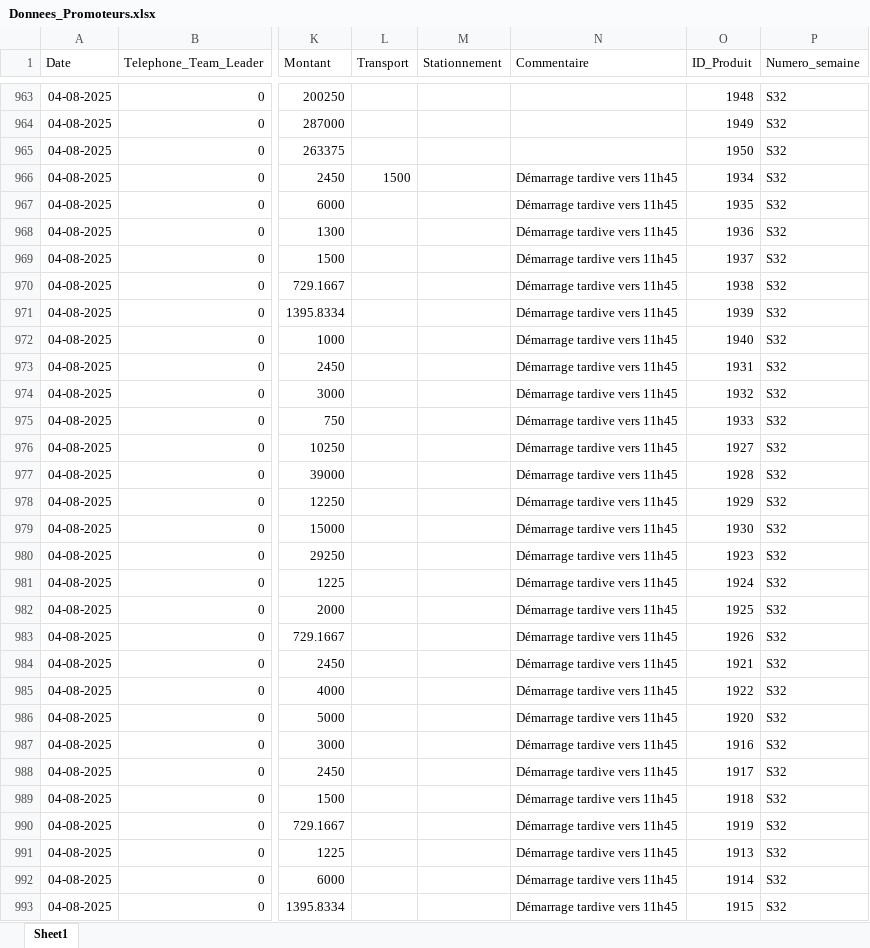
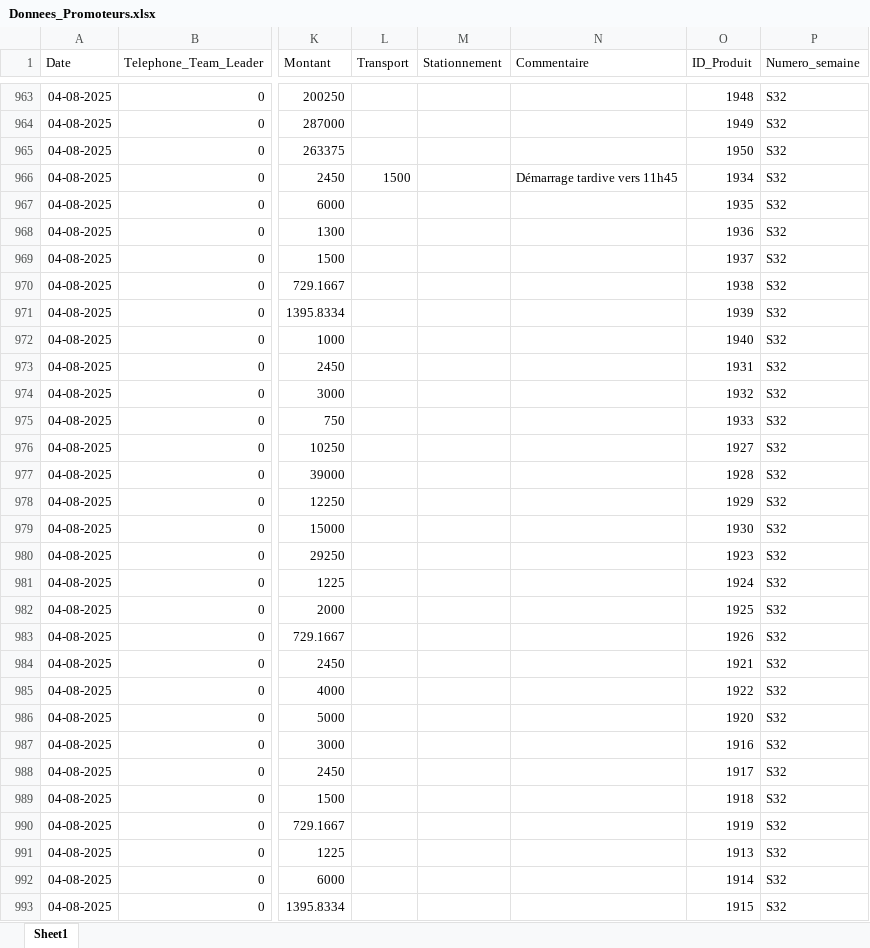
Before and after one commit to abdoulaye1301/Promoteur, an Excel workbook: Donnees_Promoteurs.xlsx, sheet Sheet1, drawn as a sheet; only a part is shown, gaps mark what is left out; values as stored, in another font and other column widths than the file's, no borders; the diff covers the shown part only; the diff names each change by its address in the sheet, - before the commit and + after, or states it on an @@ line.

```diff
--- a/Donnees_Promoteurs.xlsx (sheet Sheet1)
+++ b/Donnees_Promoteurs.xlsx (sheet Sheet1)
-N967:N993 (Commentaire): Démarrage tardive vers 11h45
+N967:N993 (Commentaire): (empty)
```
Also changed, not shown: 41 edited cells elsewhere in this sheet.
